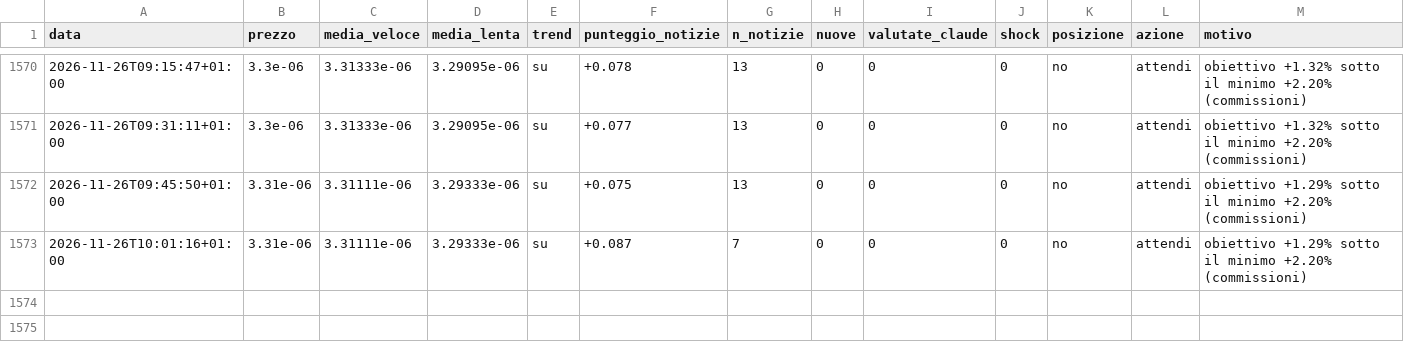
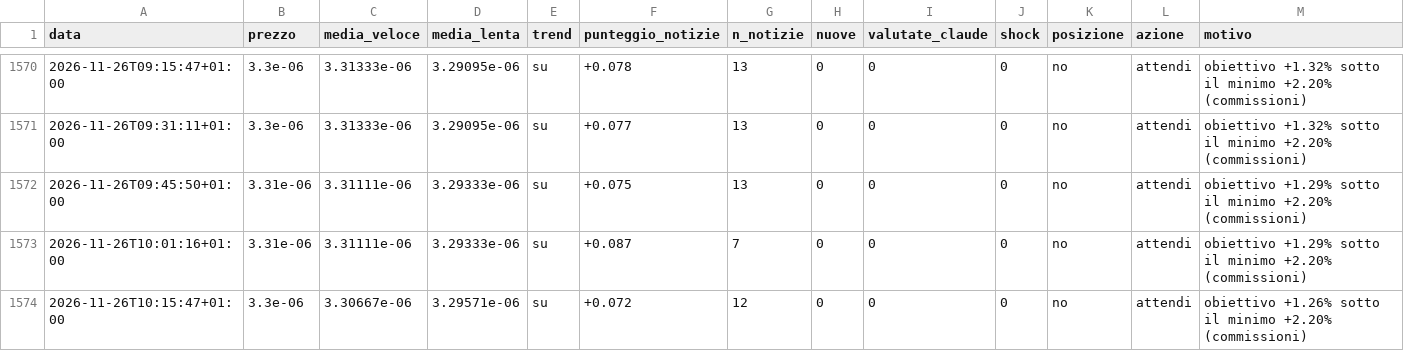
Before and after one commit to Van3d-max/sol-sentinel-, a CSV file: decisioni_shib_veloce.csv, drawn as a sheet; only a part is shown, gaps mark what is left out; rows hold the shown columns only; the diff names each change by its address in the sheet, - before the commit and + after, or states it on an @@ line.

```diff
--- a/decisioni_shib_veloce.csv
+++ b/decisioni_shib_veloce.csv
+row 1574: 2026-11-26T10:15:47+01:00 | 3.3e-06 | 3.30667e-06 | 3.29571e-06 | su | +0.072 | 12 | 0 | 0 | 0 | no | attendi | obiettivo +1.26% sotto il minimo +2.20% (commissioni)
```
Also changed, not shown: decisioni_btc_veloce.csv, decisioni_eth_veloce.csv, 9 other files.
